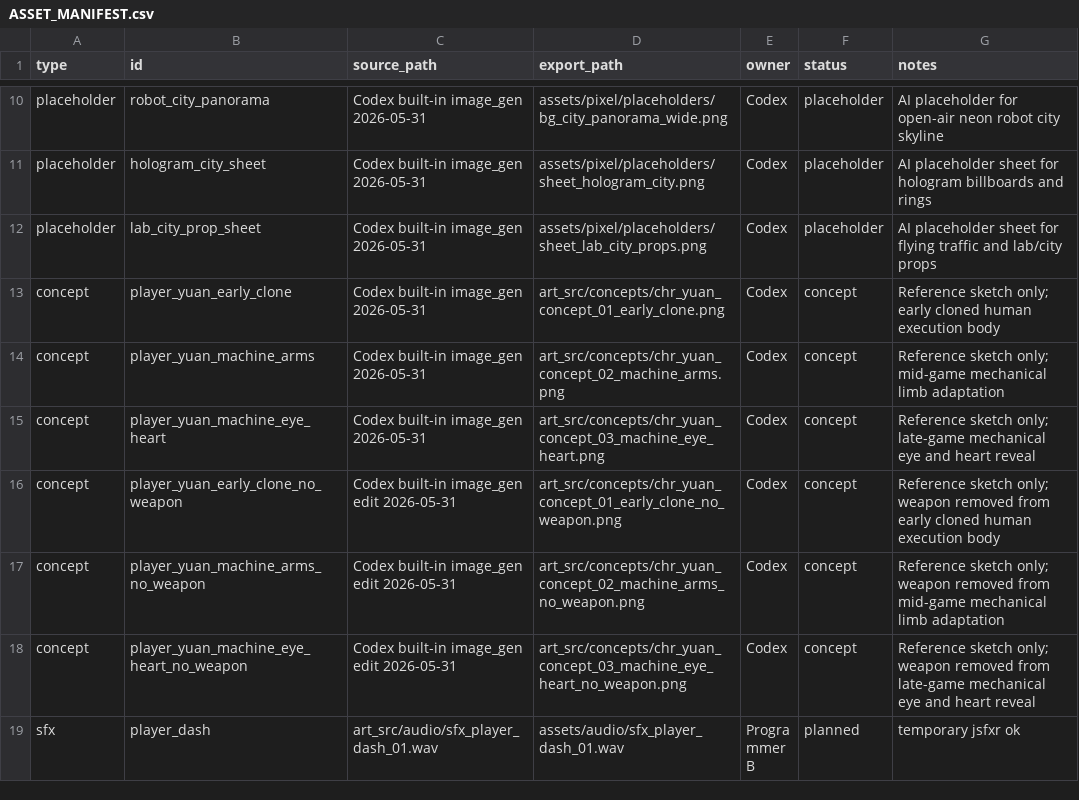
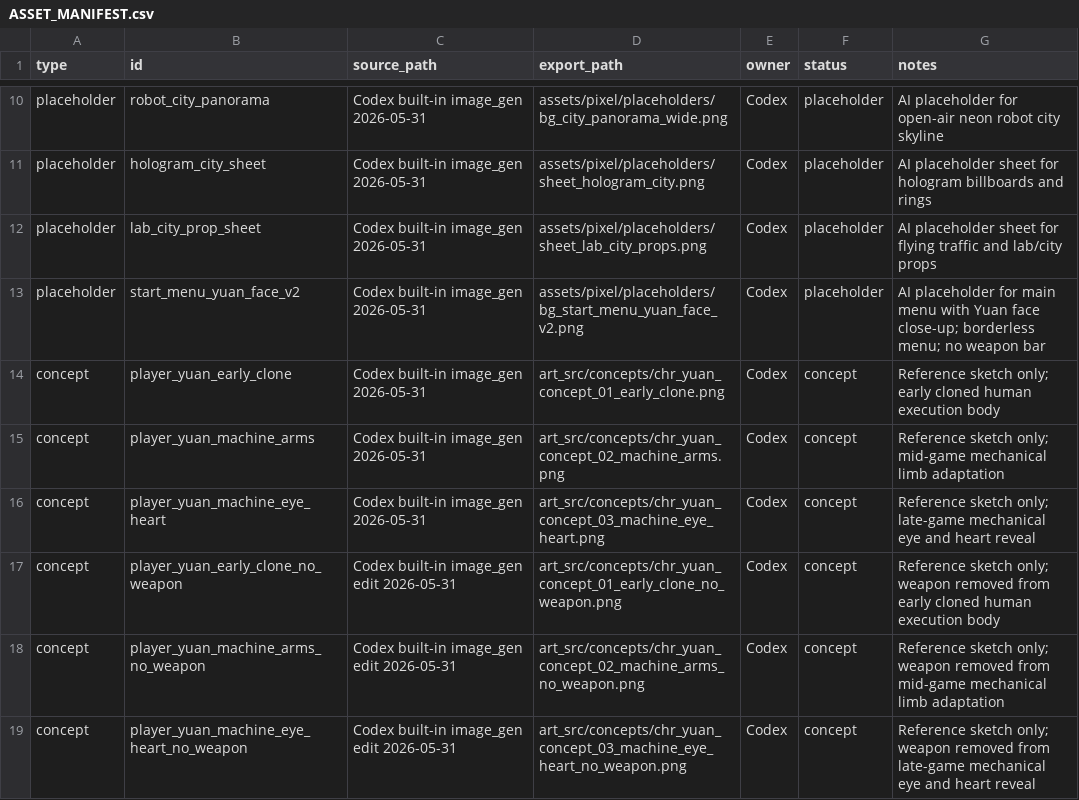
Before and after one commit to zixuanjiang332/Source, a CSV file: docs/ASSET_MANIFEST.csv, drawn as a sheet; only a part is shown, gaps mark what is left out; the shorter side is filled out with more unchanged rows.

Commit message:
art: add yuan face start menu placeholder

```diff
--- a/docs/ASSET_MANIFEST.csv
+++ b/docs/ASSET_MANIFEST.csv
@@ -12,2 +12,3 @@ placeholder,hologram_city_sheet,Codex built-in image_gen 2026-05-31,assets/pixel
 placeholder,lab_city_prop_sheet,Codex built-in image_gen 2026-05-31,assets/pixel/placeholders/sheet_lab_city_props.png,Codex,placeholder,AI placeholder sheet for flying traffic and lab/city props
+placeholder,start_menu_yuan_face_v2,Codex built-in image_gen 2026-05-31,assets/pixel/placeholders/bg_start_menu_yuan_face_v2.png,Codex,placeholder,AI placeholder for main menu with Yuan face close-up; borderless menu; no weapon bar
 concept,player_yuan_early_clone,Codex built-in image_gen 2026-05-31,art_src/concepts/chr_yuan_concept_01_early_clone.png,Codex,concept,Reference sketch only; early cloned human execution body
```
Also changed, not shown: 1 other file.
